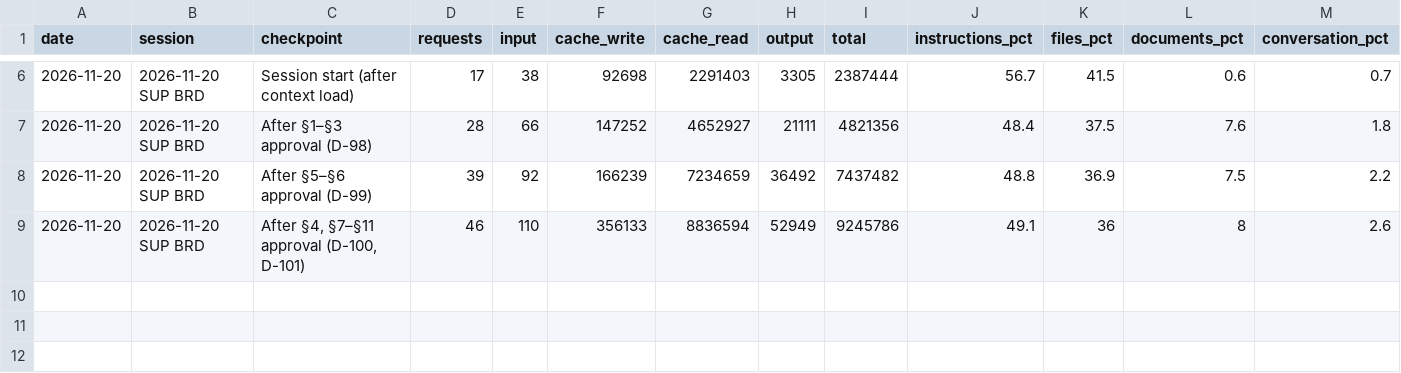
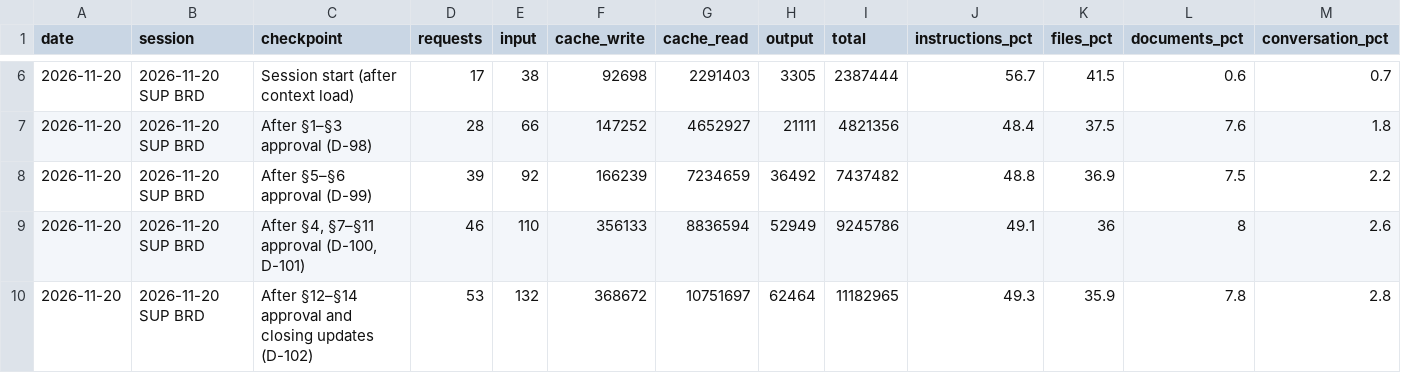
Before and after one commit to cp-rajeshverma/PMS, a CSV file: memory/usage/session-readings.csv, drawn as a sheet; only a part is shown, gaps mark what is left out; rows hold the shown columns only; the diff names each change by its address in the sheet, - before the commit and + after, or states it on an @@ line.

```diff
--- a/memory/usage/session-readings.csv
+++ b/memory/usage/session-readings.csv
+row 10: 2026-11-20 | 2026-11-20 SUP BRD | After §12–§14 approval and closing updates (D-102) | 53 | 132 | 368672 | 10751697 | 62464 | 11182965 | 49.3 | 35.9 | 7.8 | 2.8
```
Also changed, not shown: memory/usage/token-log.csv, 6 other files.
